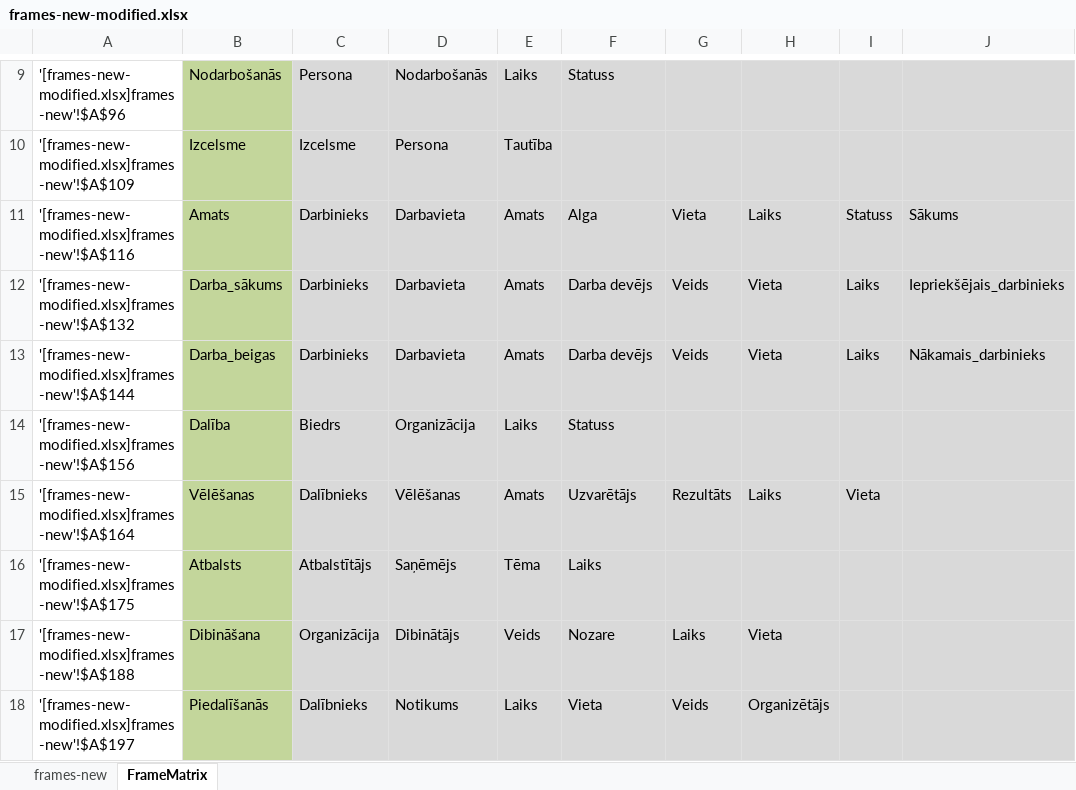
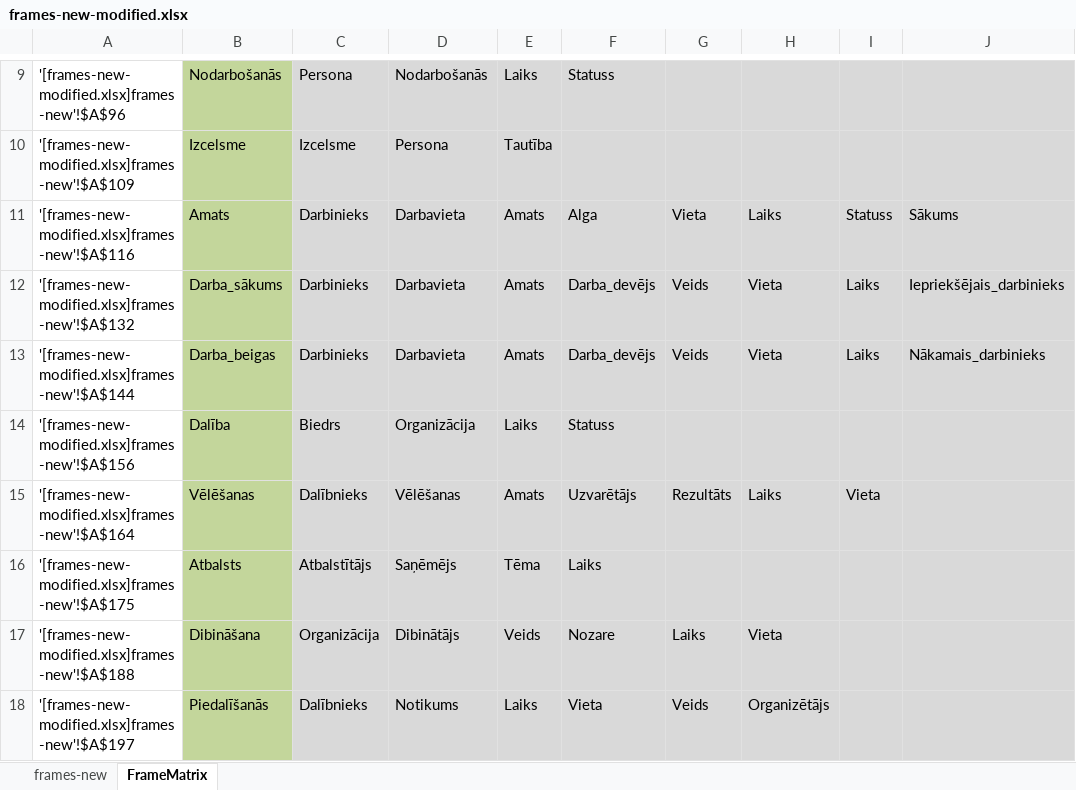
Before and after one commit to LUMII-AILab/FrameMerger, an Excel workbook: input/frames-new-modified.xlsx, sheet FrameMatrix, drawn as a sheet; only a part is shown, gaps mark what is left out; values as stored, in another font and other column widths than the file's, no borders; conditional formats not drawn; the diff names each change by its address in the sheet, - before the commit and + after, or states it on an @@ line.

Commit message:
Darbadeveejs whitespace

```diff
--- a/input/frames-new-modified.xlsx (sheet FrameMatrix)
+++ b/input/frames-new-modified.xlsx (sheet FrameMatrix)
-F12:F13: Darba devējs
+F12:F13: Darba_devējs
```
Also changed, not shown: sheet frames-new.
